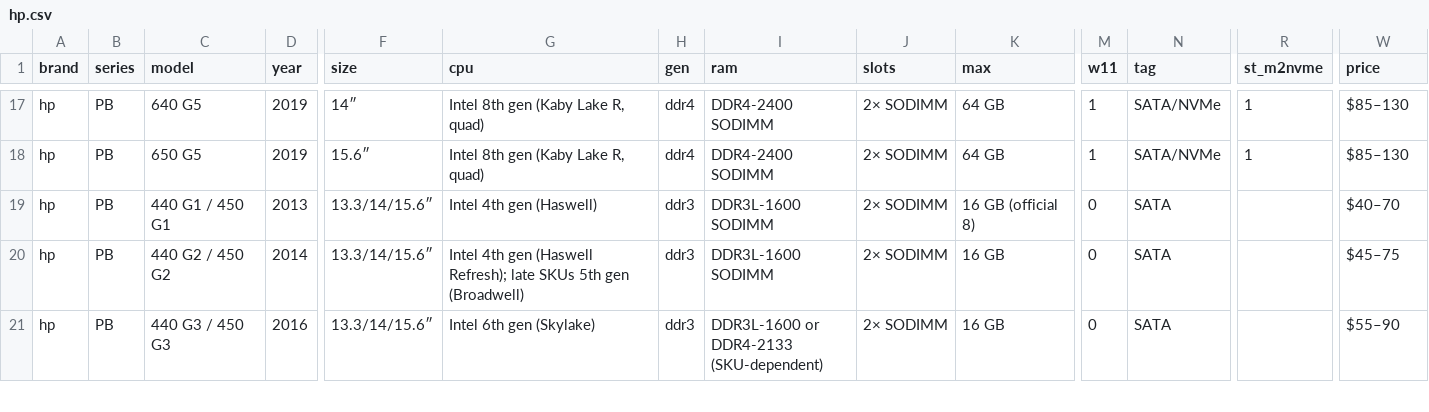
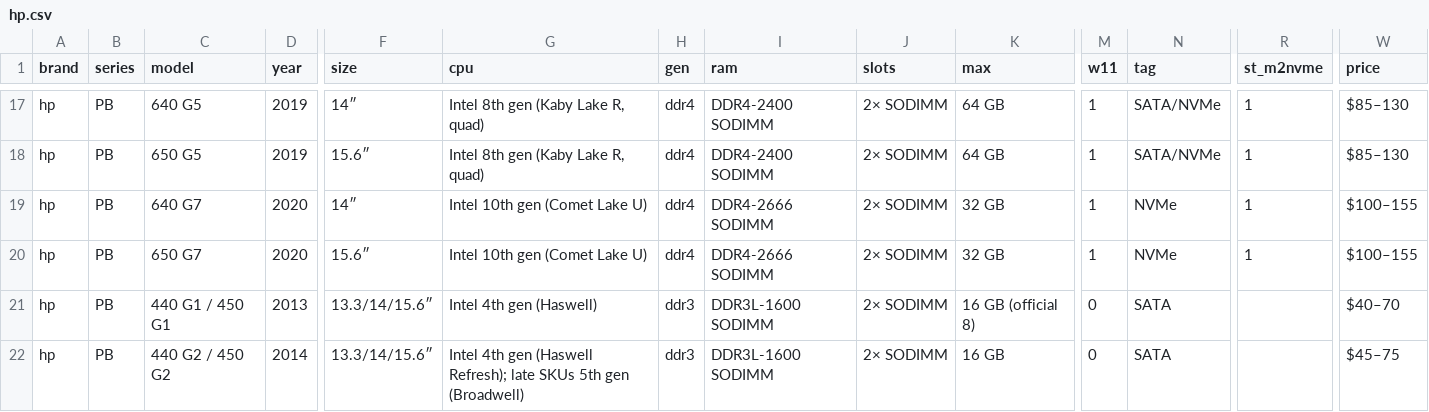
Before and after one commit to Regular-2000/laptop-specs, a CSV file: hp.csv, drawn as a sheet; only a part is shown, gaps mark what is left out; the shorter side is filled out with more unchanged rows; rows hold the shown columns only; the diff names each change by its address in the sheet, - before the commit and + after, or states it on an @@ line.

Commit message:
Add ProBook 640/650 G7 rows (rs232=0).

```diff
--- a/hp.csv
+++ b/hp.csv
+row 19: hp | PB | 640 G7 | 2020 | 14″ | Intel 10th gen (Comet Lake U) | ddr4 | DDR4-2666 SODIMM | 2× SODIMM | 32 GB | 1 | NVMe | 1 | $100–155
+row 20: hp | PB | 650 G7 | 2020 | 15.6″ | Intel 10th gen (Comet Lake U) | ddr4 | DDR4-2666 SODIMM | 2× SODIMM | 32 GB | 1 | NVMe | 1 | $100–155
```
